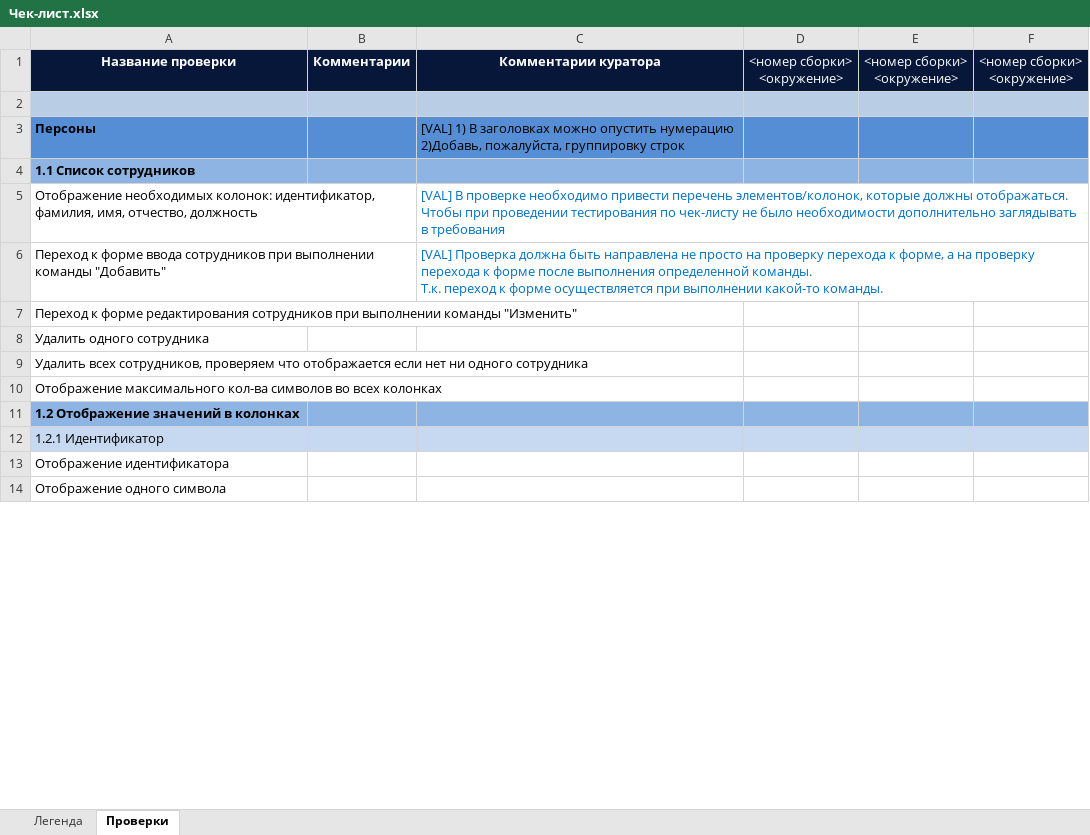
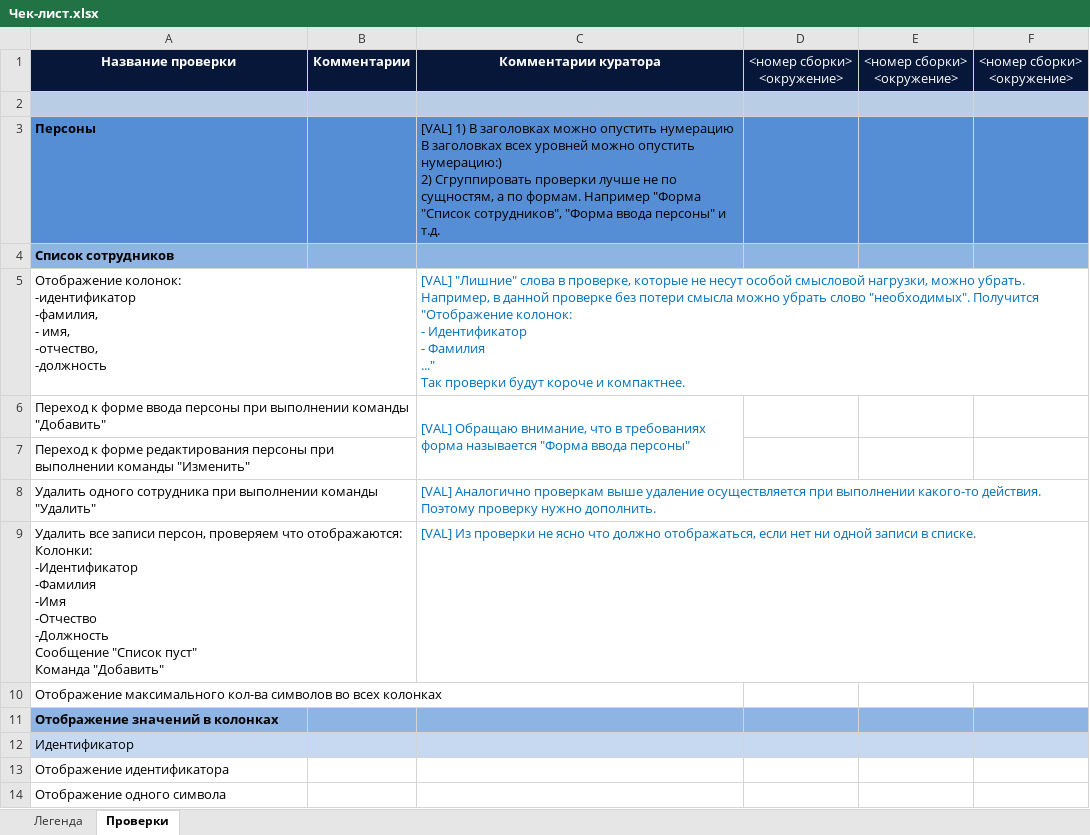
Before and after one commit to Sviatlana9/Qulix, an Excel workbook: Чек-лист.xlsx, sheet Проверки, drawn as a sheet; only a part is shown; values as stored, in another font and other column widths than the file's, no borders; removed rows and columns are numbered as before the commit, all else as after; ↵ is a line break in a cell; the diff covers the shown part only; the diff names each change by its address in the sheet, - before the commit and + after, or states it on an @@ line.

```diff
--- a/Чек-лист.xlsx (sheet Проверки)
+++ b/Чек-лист.xlsx (sheet Проверки)
-C3: …опустить нумерацию ↵ 2)Добавь, пожалуйста, группировку строк
+C3: …опустить нумерацию ↵ В заголовках всех уровней можно опустить нумерацию:) ↵ 2) Сгруппировать проверки лучше не по сущностям, а по формам. Например "Форма "Список сотрудников", "Форма ввода персоны" и т.д.
-A4: 1.1 Список сотрудников
+A4: Список сотрудников
-row 5: Отображение необходимых колонок: идентификатор, фамилия, имя, отчество, должность |  | [VAL] В проверке необходимо привести перечень элементов/колонок, которые должны отображаться. ↵ Чтобы при проведении тестирования по чек-листу не было необходимости дополнительно заглядывать в требования
-row 6: Переход к форме ввода сотрудников при выполнении команды "Добавить" |  | [VAL] Проверка должна быть направлена не просто на проверку перехода к форме, а на проверку перехода к форме после выполнения определенной команды. ↵ Т.к. переход к форме осуществляется при выполнении какой-то команды.
-row 7: Переход к форме редактирования сотрудников при выполнении команды "Изменить"
-row 8: Удалить одного сотрудника
+row 5: Отображение колонок: ↵ -идентификатор ↵ -фамилия, ↵ - имя, ↵ -отчество, ↵ -должность |  | [VAL] "Лишние" слова в проверке, которые не несут особой смысловой нагрузки, можно убрать. ↵ Например, в данной проверке без потери смысла можно убрать слово "необходимых". Получится ↵ "Отображение колонок: ↵ - Идентификатор ↵ - Фамилия ↵ ..." ↵ Так проверки будут короче и компактнее.
+row 6: Переход к форме ввода персоны при выполнении команды "Добавить" |  | [VAL] Обращаю внимание, что в требованиях форма называется "Форма ввода персоны"
-A7: Удалить всех сотрудников, проверяем что отображается если нет ни одного сотрудника
+A7: Переход к форме редактирования персоны при выполнении команды "Изменить"
+row 8: Удалить одного сотрудника при выполнении команды "Удалить" |  | [VAL] Аналогично проверкам выше удаление осуществляется при выполнении какого-то действия. ↵ Поэтому проверку нужно дополнить.
+row 9: Удалить все записи персон, проверяем что отображаются: ↵ Колонки: ↵ -Идентификатор ↵ -Фамилия ↵ -Имя ↵ -Отчество ↵ -Должность ↵ Сообщение "Список пуст" ↵ Команда "Добавить" |  | [VAL] Из проверки не ясно что должно отображаться, если нет ни одной записи в списке.
-A11: 1.2 Отображение значений в колонках
+A11: Отображение значений в колонках
-A12: 1.2.1 Идентификатор
+A12: Идентификатор
```
Also changed, not shown: other rows of this sheet.
